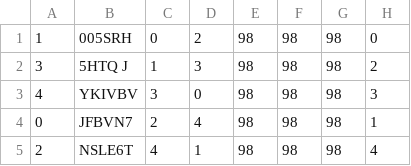
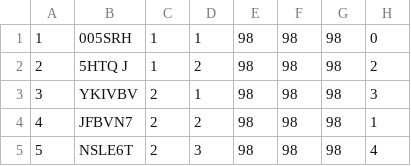
Before and after one commit to s-balandine/nhips, a CSV file: src/epidata/household.csv, drawn as a sheet; only a part is shown; the diff names each change by its address in the sheet, - before the commit and + after, or states it on an @@ line.

```diff
--- a/src/epidata/household.csv
+++ b/src/epidata/household.csv
-C1: 0
+C1: 1
-D1: 2
+D1: 1
-A2: 3
+A2: 2
-D2: 3
+D2: 2
-A3: 4
+A3: 3
-C3: 3
+C3: 2
-D3: 0
+D3: 1
-A4: 0
+A4: 4
-D4: 4
+D4: 2
-A5: 2
+A5: 5
-C5: 4
+C5: 2
-D5: 1
+D5: 3
```
